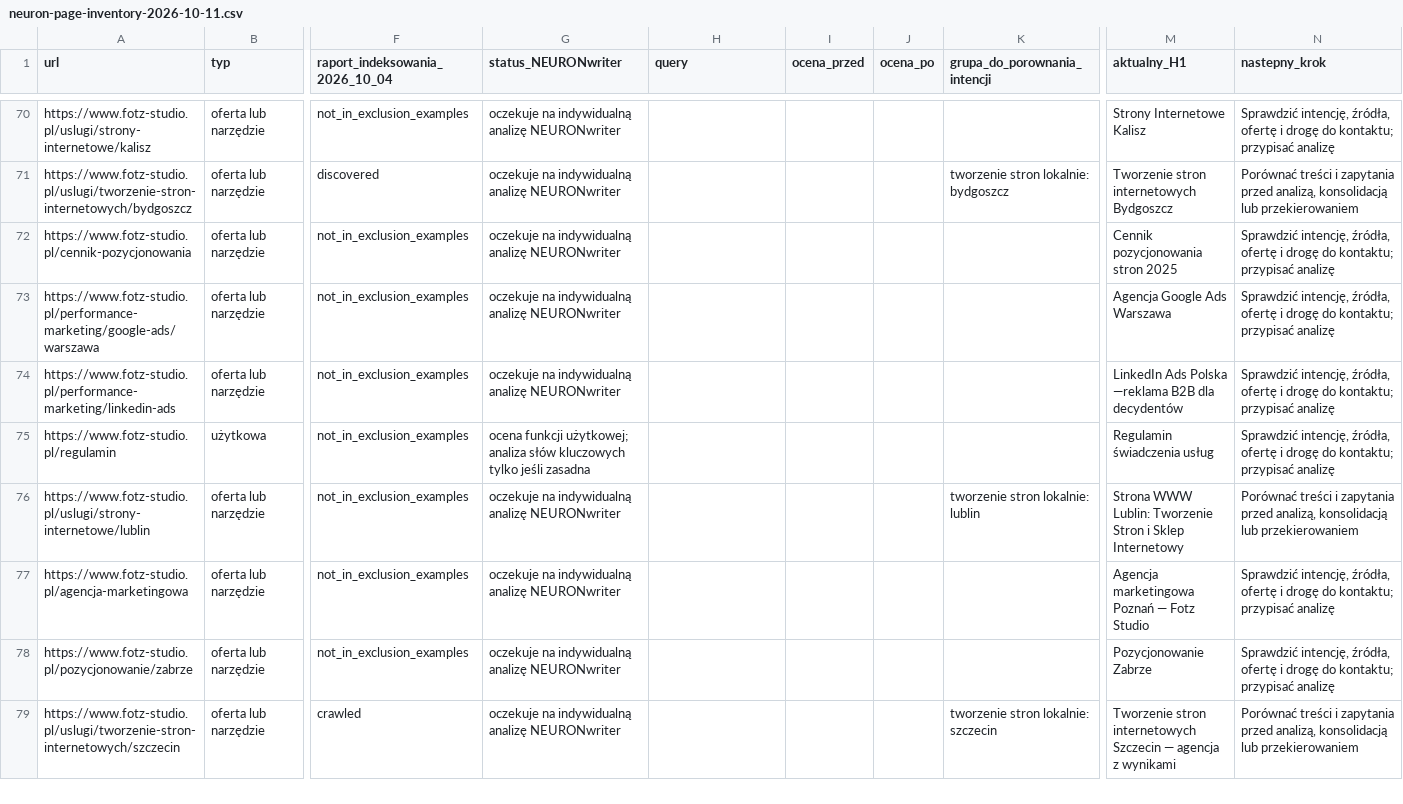
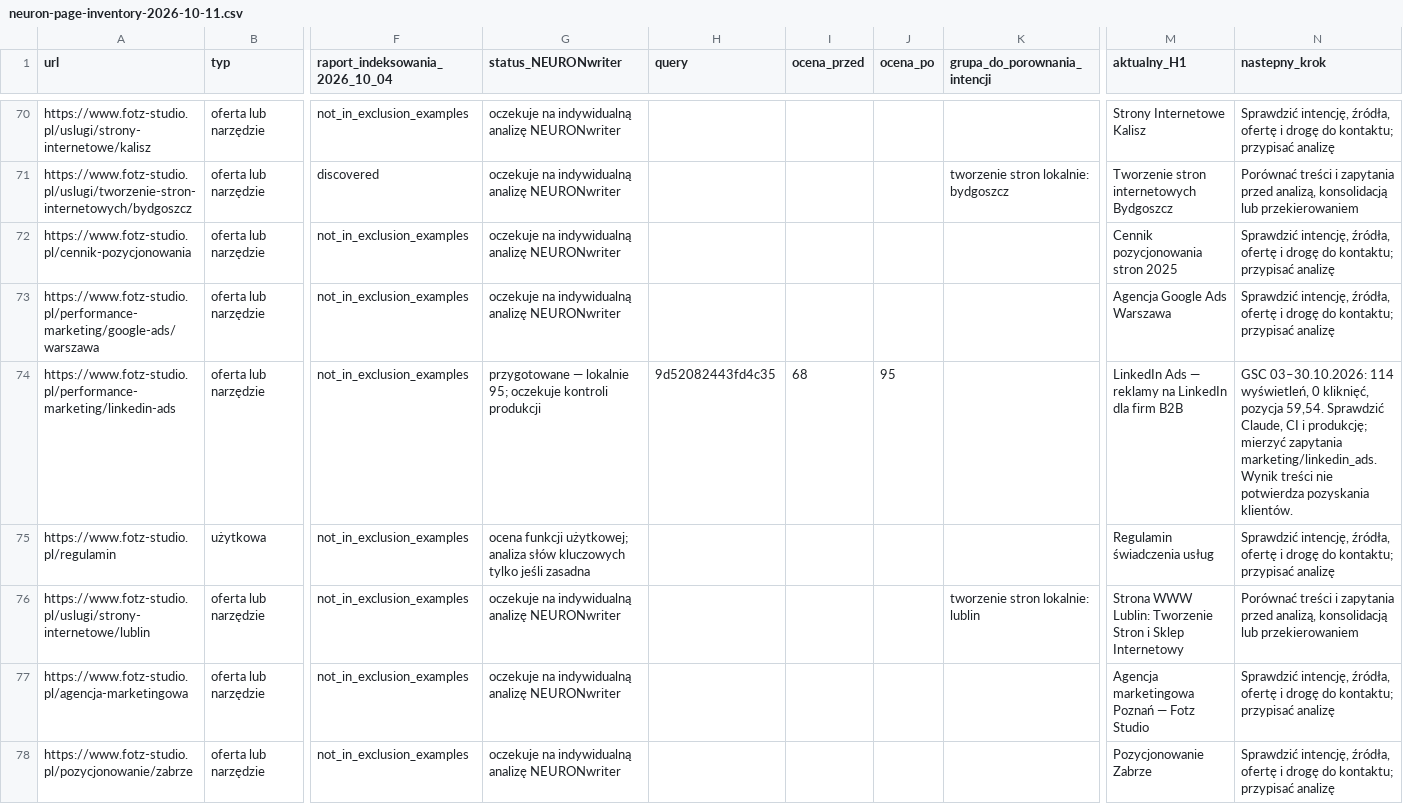
Before and after one commit to adam420412/fotz-studio-web-experience, a CSV file: docs/seo/neuron-page-inventory-2026-10-11.csv, drawn as a sheet; only a part is shown, gaps mark what is left out; the shorter side is filled out with more unchanged rows; the diff names each change by its address in the sheet, - before the commit and + after, or states it on an @@ line.

Commit message:
Dopracuj ofertę LinkedIn Ads i ścieżkę zapytania B2B

```diff
--- a/docs/seo/neuron-page-inventory-2026-10-11.csv
+++ b/docs/seo/neuron-page-inventory-2026-10-11.csv
-G74 (status_NEURONwriter): oczekuje na indywidualną analizę NEURONwriter
+G74 (status_NEURONwriter): przygotowane — lokalnie 95; oczekuje kontroli produkcji
-H74 (query): (empty)
+H74 (query): 9d52082443fd4c35
-I74 (ocena_przed): (empty)
+I74 (ocena_przed): 68
-J74 (ocena_po): (empty)
+J74 (ocena_po): 95
-M74 (aktualny_H1): LinkedIn Ads Polska —reklama B2B dla decydentów
+M74 (aktualny_H1): LinkedIn Ads — reklamy na LinkedIn dla firm B2B
-N74 (nastepny_krok): Sprawdzić intencję, źródła, ofertę i drogę do kontaktu; przypisać analizę
+N74 (nastepny_krok): GSC 03–30.10.2026: 114 wyświetleń, 0 kliknięć, pozycja 59,54. Sprawdzić Claude, CI i produkcję; mierzyć zapytania marketing/linkedin_ads. Wynik treści nie potwierdza pozyskania klientów.
```
Also changed, not shown: 8 other files.
